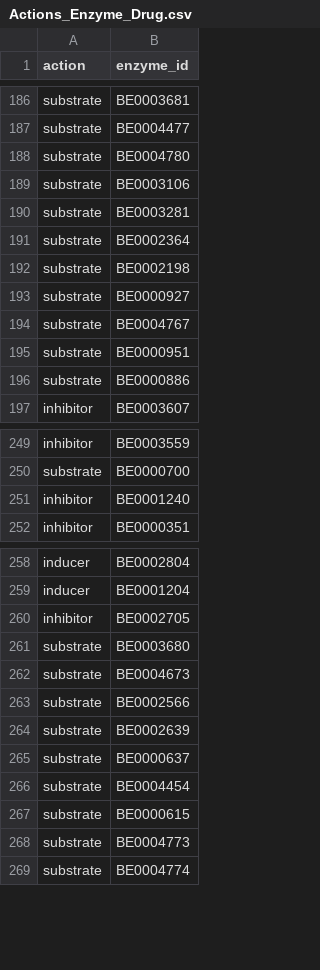
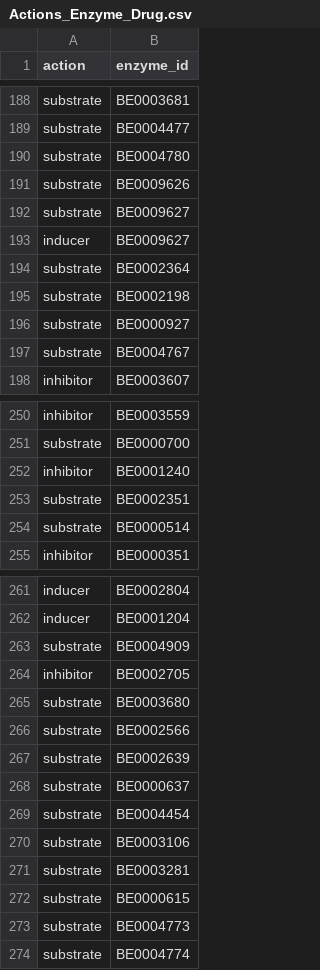
Before and after one commit to interstellar-Consultation-Services/dbdataset, a CSV file: data-raw/Actions_Enzyme_Drug.csv, drawn as a sheet; only a part is shown, gaps mark what is left out; the diff covers the shown part only.

```diff
--- a/data-raw/Actions_Enzyme_Drug.csv
+++ b/data-raw/Actions_Enzyme_Drug.csv
@@ -188,4 +190,5 @@ substrate,BE0004477
 substrate,BE0004780
-substrate,BE0003106
-substrate,BE0003281
+substrate,BE0009626
+substrate,BE0009627
+inducer,BE0009627
 substrate,BE0002364
@@ -194,4 +197,2 @@ substrate,BE0000927
 substrate,BE0004767
-substrate,BE0000951
-substrate,BE0000886
 inhibitor,BE0003607
@@ -251,2 +252,4 @@ substrate,BE0000700
 inhibitor,BE0001240
+substrate,BE0002351
+substrate,BE0000514
 inhibitor,BE0000351
@@ -259,5 +262,5 @@ inducer,BE0002804
 inducer,BE0001204
+substrate,BE0004909
 inhibitor,BE0002705
 substrate,BE0003680
-substrate,BE0004673
 substrate,BE0002566
@@ -266,2 +269,4 @@ substrate,BE0000637
 substrate,BE0004454
+substrate,BE0003106
+substrate,BE0003281
 substrate,BE0000615
```
Also changed, not shown: 13 added rows, 5 removed rows, 24 moved rows and 2 edited cells elsewhere in this file, data-raw/Actions_Carrier_Drug.csv, 1 other file.
